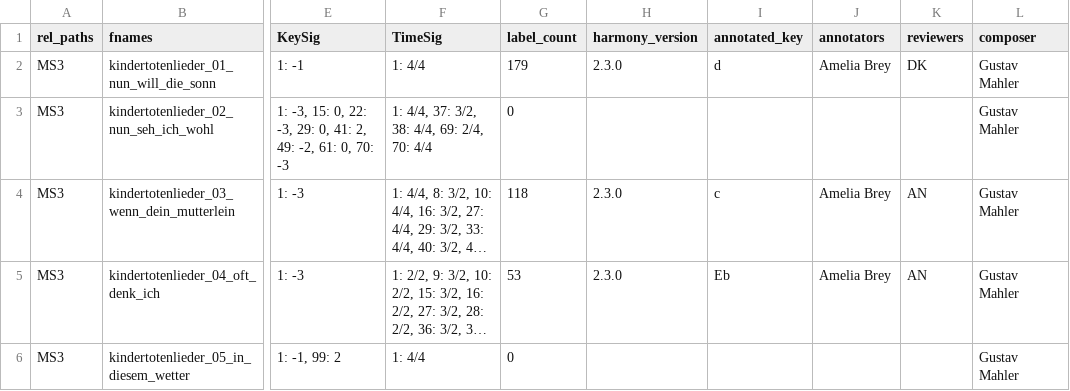
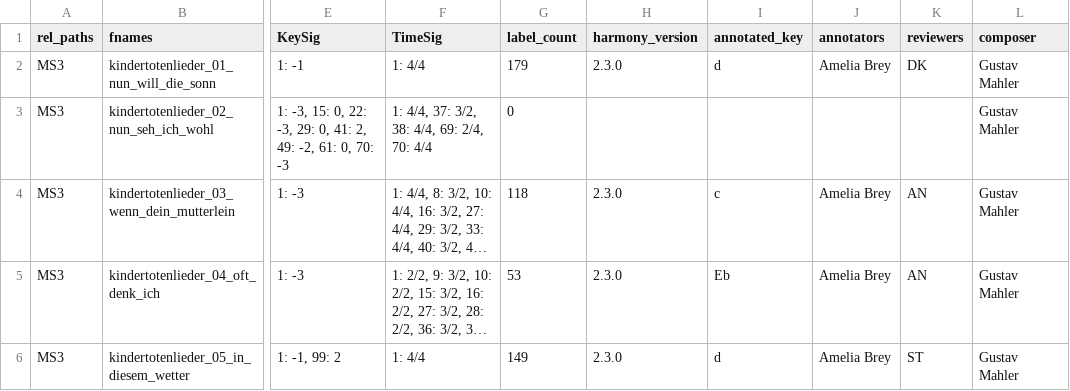
Before and after one commit to DCMLab/mahler_kindertotenlieder, a TSV file: metadata.tsv, drawn as a sheet; only a part is shown, gaps mark what is left out; long unchanged cells end in …; the diff names each change by its address in the sheet, - before the commit and + after, or states it on an @@ line.

```diff
--- a/metadata.tsv
+++ b/metadata.tsv
-G6 (label_count): 0
+G6 (label_count): 149
-H6 (harmony_version): (empty)
+H6 (harmony_version): 2.3.0
-I6 (annotated_key): (empty)
+I6 (annotated_key): d
-J6 (annotators): (empty)
+J6 (annotators): Amelia Brey
-K6 (reviewers): (empty)
+K6 (reviewers): ST
```
Also changed, not shown: harmonies/kindertotenlieder_05_in_diesem_wetter.tsv, 1 other file.
